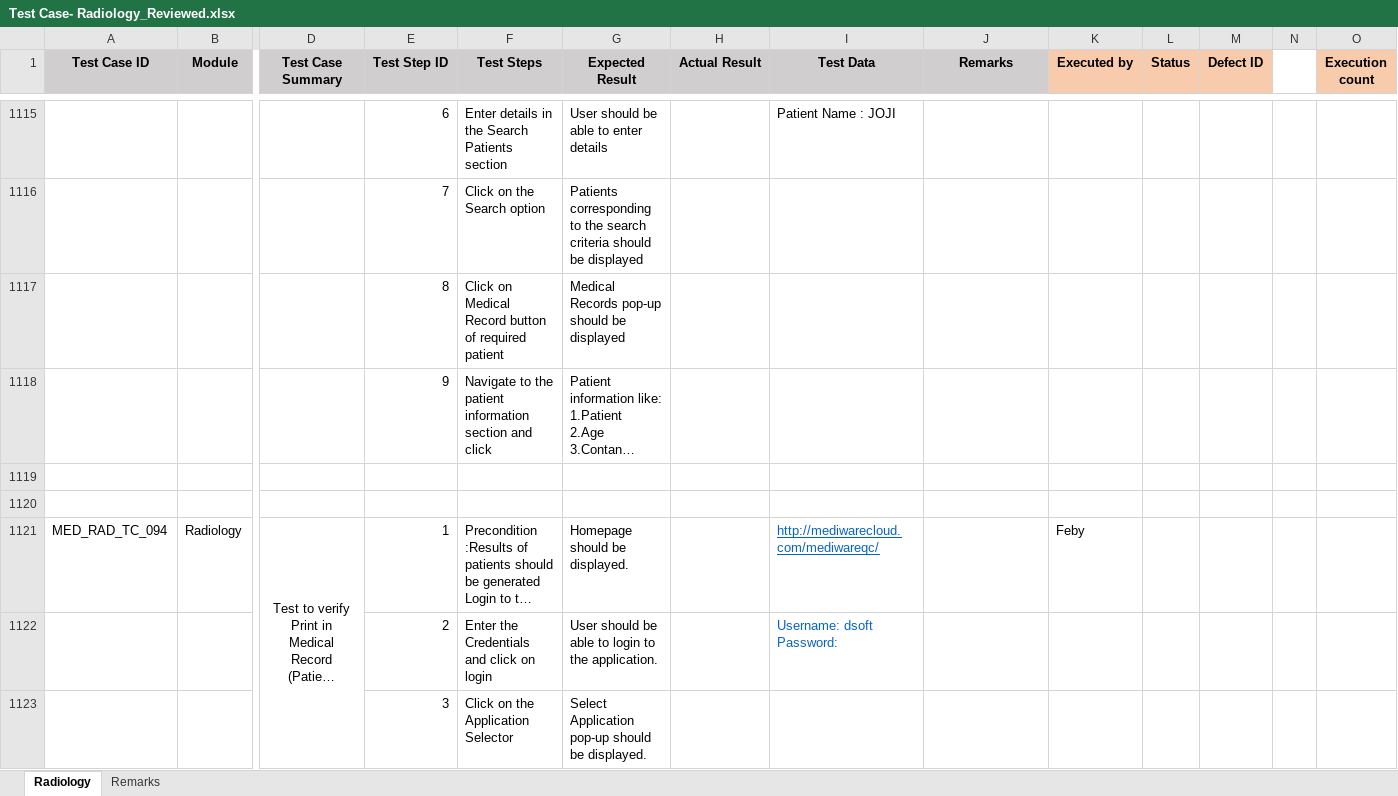
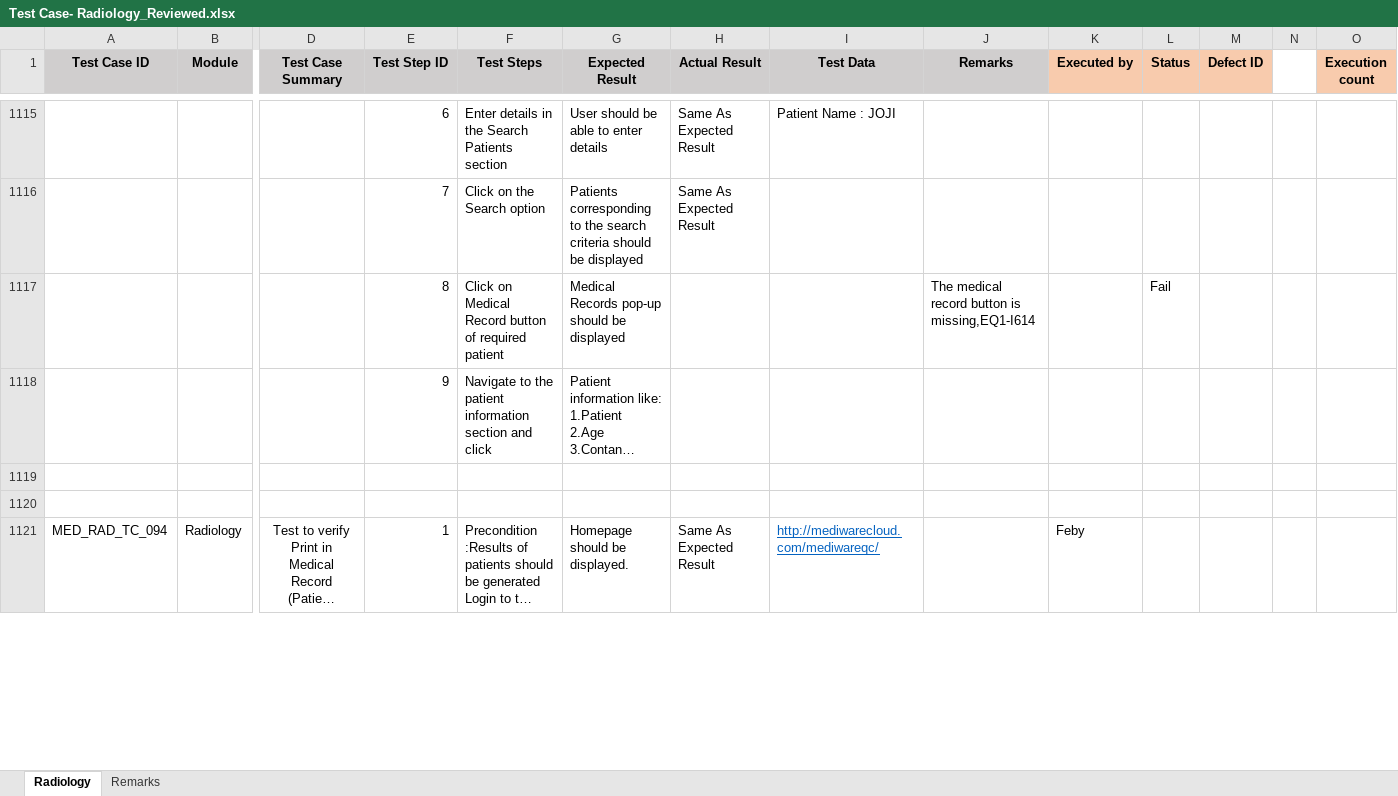
Before and after one commit to RijoJohnPatric/Mediware-Repository, an Excel workbook: Test Execution/Feby/Test Case- Radiology_Reviewed.xlsx, sheet Radiology, drawn as a sheet; only a part is shown, gaps mark what is left out; long unchanged cells end in …; values as stored, in another font and other column widths than the file's, no borders; removed rows and columns are numbered as before the commit, all else as after; rows hold the shown columns only; ↵ is a line break in a cell; the diff covers the shown part only; the diff names each change by its address in the sheet, - before the commit and + after, or states it on an @@ line.

```diff
--- a/Test Execution/Feby/Test Case- Radiology_Reviewed.xlsx (sheet Radiology)
+++ b/Test Execution/Feby/Test Case- Radiology_Reviewed.xlsx (sheet Radiology)
-H1115 (Actual Result): (empty)
+H1115 (Actual Result): Same As Expected Result
-row 1116:  |  |  | 7 | Click on the Search option | Patients corresponding to the search criteria should be displayed
+row 1116:  |  |  | 7 | Click on the Search option | Patients corresponding to the search criteria should be displayed | Same As Expected Result
-J1117 (Remarks): (empty)
+J1117 (Remarks): The medical record button is ↵ missing,EQ1-I614
-L1117 (Status): (empty)
+L1117 (Status): Fail
-H1121 (Actual Result): (empty)
+H1121 (Actual Result): Same As Expected Result
-row 1122:  |  |  | 2 | Enter the Credentials and click on login | User should be able to login to the application. |  | Username: dsoft ↵ Password:
-row 1123:  |  |  | 3 | Click on the Application Selector | Select Application pop-up should be displayed.
```
Also changed, not shown: 51 added rows, 49 removed rows and 91 edited cells elsewhere in this sheet, Test Execution/Bharath/Test Case- Radiology_Reviewed.xlsx.
